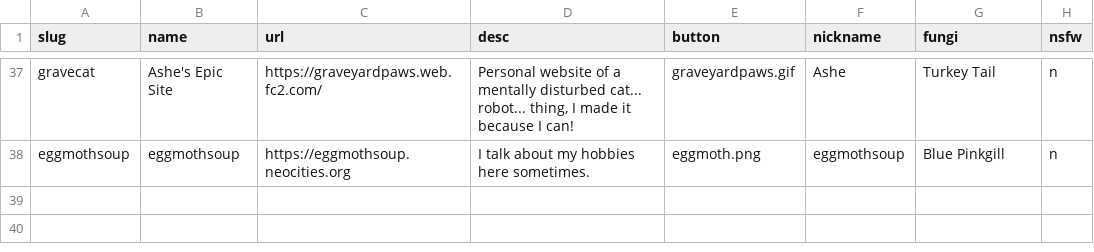
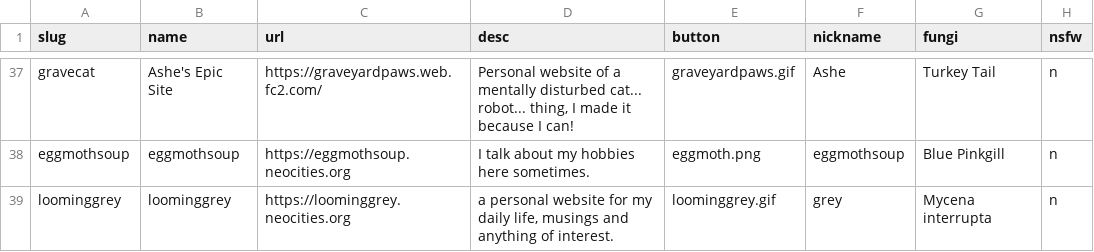
Before and after one commit to RodFireProductions/void.shrooms, a CSV file: _data/members.csv, drawn as a sheet; only a part is shown, gaps mark what is left out; the diff names each change by its address in the sheet, - before the commit and + after, or states it on an @@ line.

Commit message:
Adding grey

```diff
--- a/_data/members.csv
+++ b/_data/members.csv
+row 39: loominggrey | loominggrey | https://loominggrey.neocities.org | a personal website for my daily life, musings and anything of interest. | loominggrey.gif | grey | Mycena interrupta | n
```
Also changed, not shown: 1 other file.
